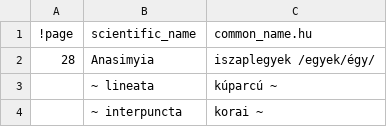
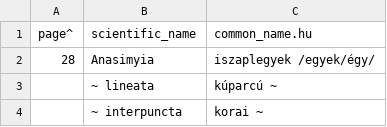
Before and after one commit to korisalapitvany/taxonomy, a CSV file: data/issn/20613911.csv, drawn as a sheet; only a part is shown.

```diff
--- a/data/issn/20613911.csv
+++ b/data/issn/20613911.csv
@@ -1,2 +1,2 @@
-!page,scientific_name,common_name.hu
+page^,scientific_name,common_name.hu
 28,Anasimyia,iszaplegyek /egyek/égy/
```
Also changed, not shown: 8 other files.
